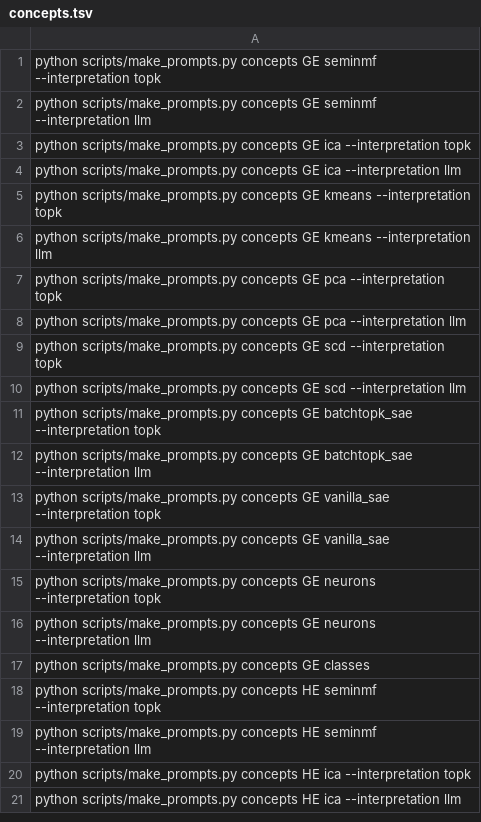
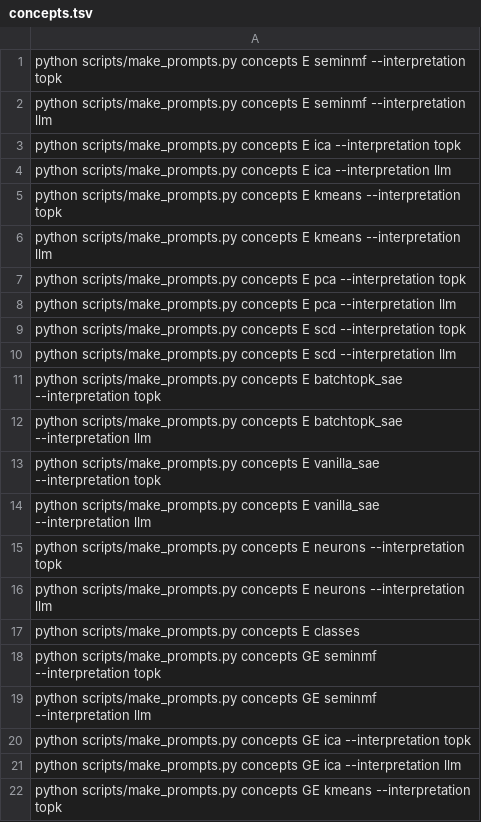
Before and after one commit to AntoninPoche/simulatability_shortcut, a TSV file: manifests/concepts.tsv, drawn as a sheet; only a part is shown; the shorter side is filled out with more unchanged rows; the diff names each change by its address in the sheet, - before the commit and + after, or states it on an @@ line.

Commit message:
update manifests

```diff
--- a/manifests/concepts.tsv
+++ b/manifests/concepts.tsv
+row 1: python scripts/make_prompts.py concepts E seminmf --interpretation topk
+row 2: python scripts/make_prompts.py concepts E seminmf --interpretation llm
+row 3: python scripts/make_prompts.py concepts E ica --interpretation topk
+row 4: python scripts/make_prompts.py concepts E ica --interpretation llm
+row 5: python scripts/make_prompts.py concepts E kmeans --interpretation topk
+row 6: python scripts/make_prompts.py concepts E kmeans --interpretation llm
+row 7: python scripts/make_prompts.py concepts E pca --interpretation topk
+row 8: python scripts/make_prompts.py concepts E pca --interpretation llm
+row 9: python scripts/make_prompts.py concepts E scd --interpretation topk
+row 10: python scripts/make_prompts.py concepts E scd --interpretation llm
+row 11: python scripts/make_prompts.py concepts E batchtopk_sae --interpretation topk
+row 12: python scripts/make_prompts.py concepts E batchtopk_sae --interpretation llm
+row 13: python scripts/make_prompts.py concepts E vanilla_sae --interpretation topk
+row 14: python scripts/make_prompts.py concepts E vanilla_sae --interpretation llm
+row 15: python scripts/make_prompts.py concepts E neurons --interpretation topk
+row 16: python scripts/make_prompts.py concepts E neurons --interpretation llm
+row 17: python scripts/make_prompts.py concepts E classes
```
Also changed, not shown: manifests/attributions.tsv, manifests/rationales.tsv, 3 other files.
